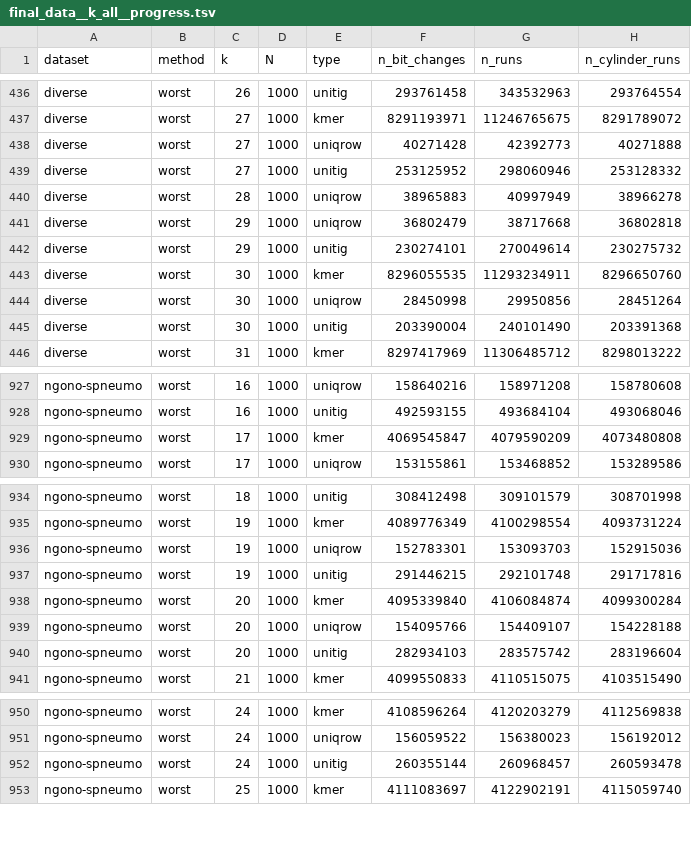
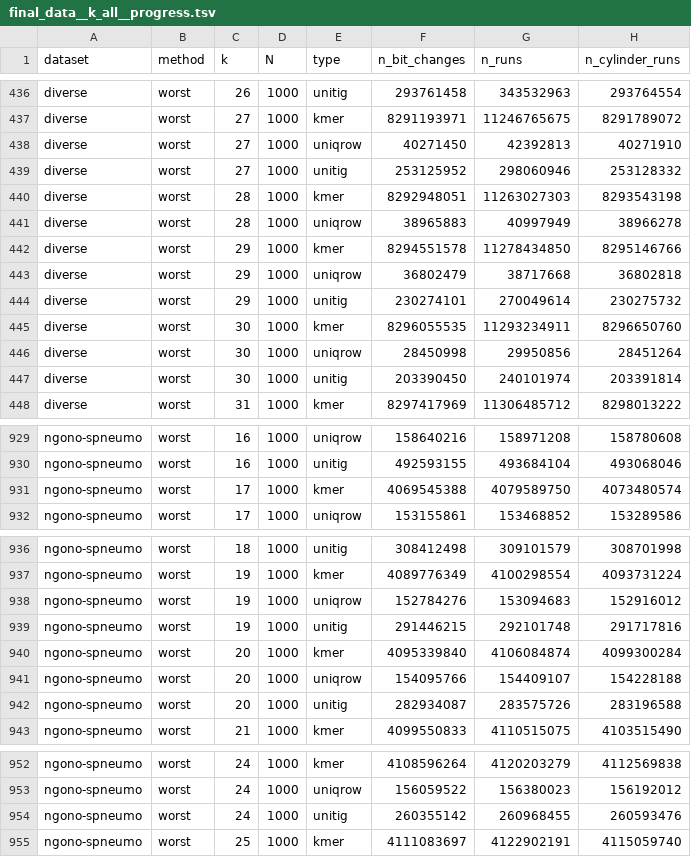
Before and after one commit to vercah/ISM-supplement, a TSV file: pipeline/final_data__k_all__progress.tsv, drawn as a sheet; only a part is shown, gaps mark what is left out.

```diff
--- a/pipeline/final_data__k_all__progress.tsv
+++ b/pipeline/final_data__k_all__progress.tsv
@@ -437,5 +437,7 @@ diverse	worst	26	1000	unitig	293761458	343532963	293764554
 diverse	worst	27	1000	kmer	8291193971	11246765675	8291789072
-diverse	worst	27	1000	uniqrow	40271428	42392773	40271888
+diverse	worst	27	1000	uniqrow	40271450	42392813	40271910
 diverse	worst	27	1000	unitig	253125952	298060946	253128332
+diverse	worst	28	1000	kmer	8292948051	11263027303	8293543198
 diverse	worst	28	1000	uniqrow	38965883	40997949	38966278
+diverse	worst	29	1000	kmer	8294551578	11278434850	8295146766
 diverse	worst	29	1000	uniqrow	36802479	38717668	36802818
@@ -444,3 +446,3 @@ diverse	worst	30	1000	kmer	8296055535	11293234911	8296650760
 diverse	worst	30	1000	uniqrow	28450998	29950856	28451264
-diverse	worst	30	1000	unitig	203390004	240101490	203391368
+diverse	worst	30	1000	unitig	203390450	240101974	203391814
 diverse	worst	31	1000	kmer	8297417969	11306485712	8298013222
@@ -928,3 +930,3 @@ ngono-spneumo	worst	16	1000	uniqrow	158640216	158971208	158780608
 ngono-spneumo	worst	16	1000	unitig	492593155	493684104	493068046
-ngono-spneumo	worst	17	1000	kmer	4069545847	4079590209	4073480808
+ngono-spneumo	worst	17	1000	kmer	4069545388	4079589750	4073480574
 ngono-spneumo	worst	17	1000	uniqrow	153155861	153468852	153289586
@@ -935,3 +937,3 @@ ngono-spneumo	worst	18	1000	unitig	308412498	309101579	308701998
 ngono-spneumo	worst	19	1000	kmer	4089776349	4100298554	4093731224
-ngono-spneumo	worst	19	1000	uniqrow	152783301	153093703	152915036
+ngono-spneumo	worst	19	1000	uniqrow	152784276	153094683	152916012
 ngono-spneumo	worst	19	1000	unitig	291446215	292101748	291717816
@@ -939,3 +941,3 @@ ngono-spneumo	worst	20	1000	kmer	4095339840	4106084874	4099300284
 ngono-spneumo	worst	20	1000	uniqrow	154095766	154409107	154228188
-ngono-spneumo	worst	20	1000	unitig	282934103	283575742	283196604
+ngono-spneumo	worst	20	1000	unitig	282934087	283575726	283196588
 ngono-spneumo	worst	21	1000	kmer	4099550833	4110515075	4103515490
@@ -951,3 +953,3 @@ ngono-spneumo	worst	24	1000	kmer	4108596264	4120203279	4112569838
 ngono-spneumo	worst	24	1000	uniqrow	156059522	156380023	156192012
-ngono-spneumo	worst	24	1000	unitig	260355144	260968457	260593478
+ngono-spneumo	worst	24	1000	unitig	260355142	260968455	260593476
 ngono-spneumo	worst	25	1000	kmer	4111083697	4122902191	4115059740
```
Also changed, not shown: 1 other file.
